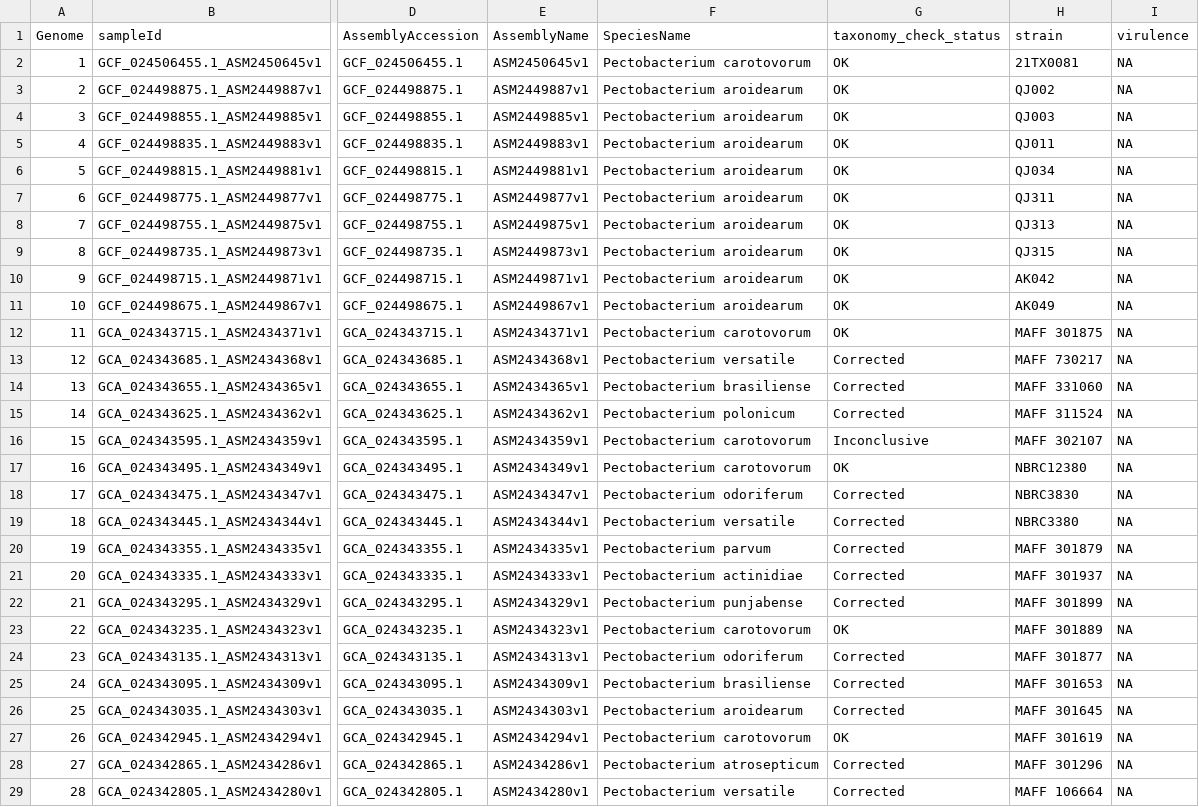
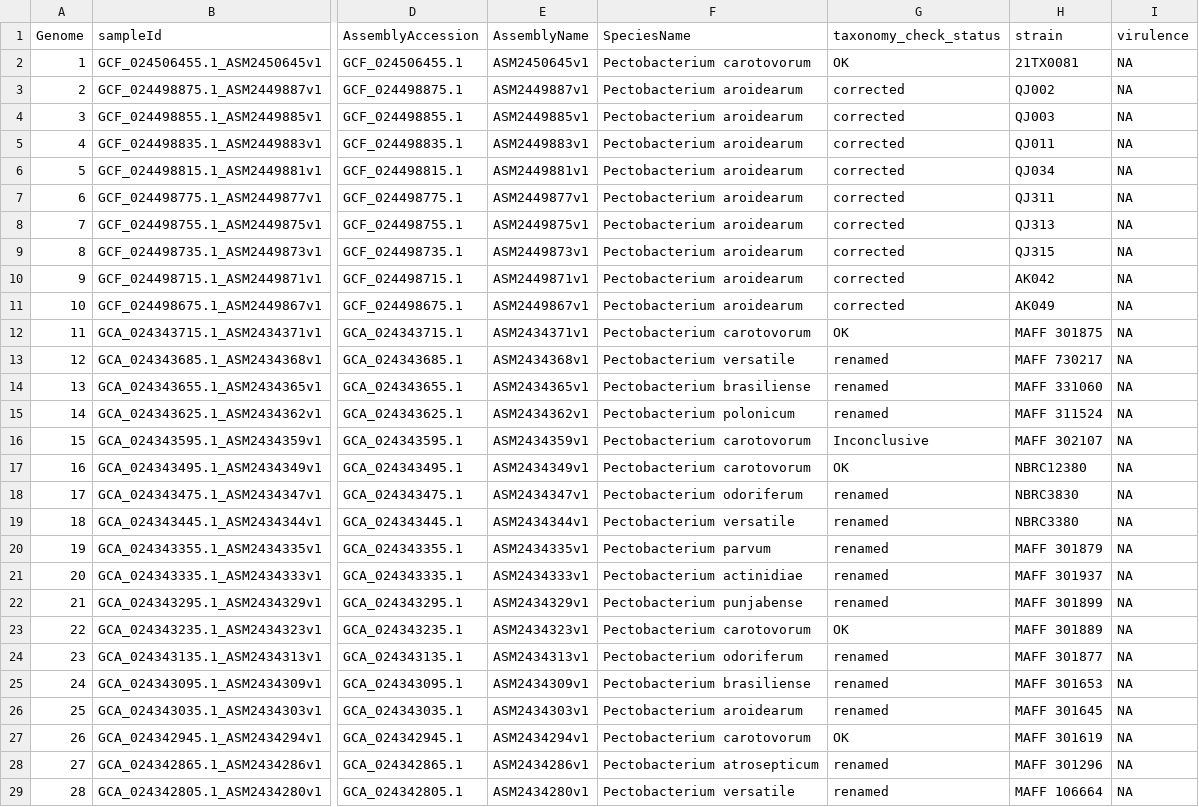
Before and after one commit to lakhanp1/Pectobacterium_pangenome, a CSV file: data/pangenomes/pectobacterium.v2/genomes_metadata.csv, drawn as a sheet; only a part is shown, gaps mark what is left out; the diff covers the shown part only; the diff names each change by its address in the sheet, - before the commit and + after, or states it on an @@ line.

Commit message:
revised data after updated tax-qc script

```diff
--- a/data/pangenomes/pectobacterium.v2/genomes_metadata.csv
+++ b/data/pangenomes/pectobacterium.v2/genomes_metadata.csv
-G3:G11 (taxonomy_check_status): OK
+G3:G11 (taxonomy_check_status): corrected
-G13:G15 (taxonomy_check_status): Corrected
+G13:G15 (taxonomy_check_status): renamed
-G18:G22 (taxonomy_check_status): Corrected
+G18:G22 (taxonomy_check_status): renamed
-G24:G26 (taxonomy_check_status): Corrected
+G24:G26 (taxonomy_check_status): renamed
-G28:G29 (taxonomy_check_status): Corrected
+G28:G29 (taxonomy_check_status): renamed
```
Also changed, not shown: 80 edited cells elsewhere in this file, data/reference_data/sample_metadata.tsv, 4 other files.
